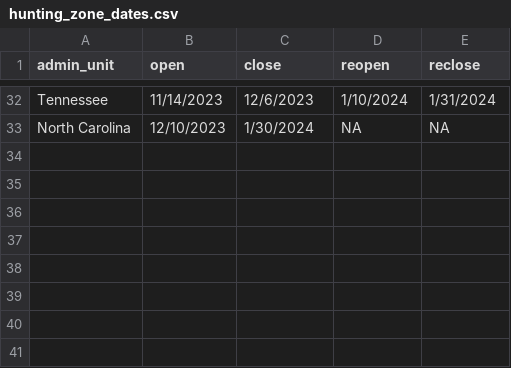
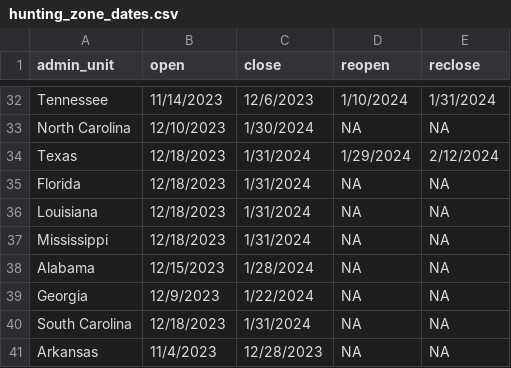
Before and after one commit to EWMRC/amwo-phenology, a CSV file: hunting_zone_dates.csv, drawn as a sheet; only a part is shown, gaps mark what is left out.

Commit message:
Added missing hunting seasons
Thanks @klbrunette !

```diff
--- a/hunting_zone_dates.csv
+++ b/hunting_zone_dates.csv
@@ -33 +33,9 @@ Tennessee,11/14/2023,12/6/2023,1/10/2024,1/31/2024
 North Carolina,12/10/2023,1/30/2024,NA,NA
+Texas,12/18/2023,1/31/2024,1/29/2024,2/12/2024
+Florida,12/18/2023,1/31/2024,NA,NA
+Louisiana,12/18/2023,1/31/2024,NA,NA
+Mississippi,12/18/2023,1/31/2024,NA,NA
+Alabama,12/15/2023,1/28/2024,NA,NA
+Georgia,12/9/2023,1/22/2024,NA,NA
+South Carolina,12/18/2023,1/31/2024,NA,NA
+Arkansas,11/4/2023,12/28/2023,NA,NA
```
Also changed, not shown: 1 other file.
